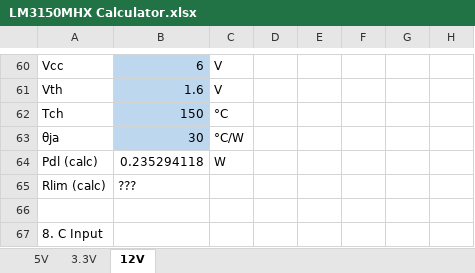
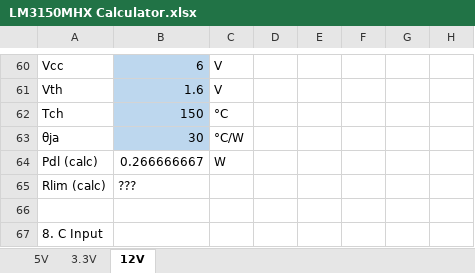
Before and after one commit to red-scorp/DC-DC, an Excel workbook: doc/LM3150MHX Calculator.xlsx, sheet 12V, drawn as a sheet; only a part is shown, gaps mark what is left out; values as stored, in another font and other column widths than the file's, no borders; charts and pictures and conditional formats not drawn; the diff covers the shown part only; the diff names each change by its address in the sheet, - before the commit and + after, or states it on an @@ line.

```diff
--- a/doc/LM3150MHX Calculator.xlsx (sheet 12V)
+++ b/doc/LM3150MHX Calculator.xlsx (sheet 12V)
-B64: 0.235294118
+B64: 0.266666667
```
Also changed, not shown: 19 edited cells elsewhere in this sheet, 14 other files.
